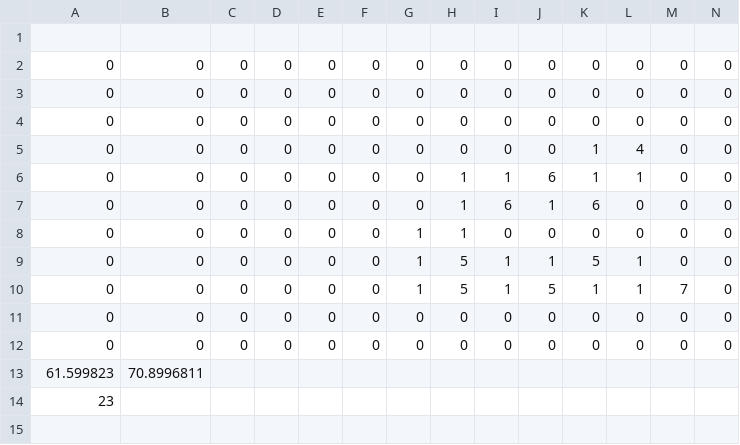
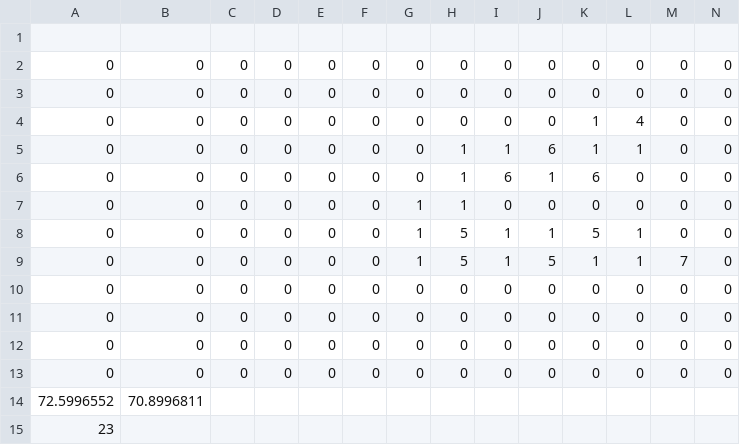
Before and after one commit to MM1152/HellTaker, a CSV file: Project/hell_taker-bin/GameData/MapData1.csv, drawn as a sheet; only a part is shown; removed rows and columns are numbered as before the commit, all else as after; rows hold the shown columns only; the diff names each change by its address in the sheet, - before the commit and + after, or states it on an @@ line.

```diff
--- a/Project/hell_taker-bin/GameData/MapData1.csv
+++ b/Project/hell_taker-bin/GameData/MapData1.csv
-row 13: 61.599823 | 70.8996811
@@ row 4 moved to row 12: 0 @@
+row 13: 0 | 0 | 0 | 0 | 0 | 0 | 0 | 0 | 0 | 0 | 0 | 0 | 0 | 0
+row 14: 72.5996552 | 70.8996811
```
Also changed, not shown: Project/hell_taker-bin/GameData/MapData1_backGroundTiles.csv, Project/hell_taker-bin/GameData/MapData4.csv, 38 other files.
